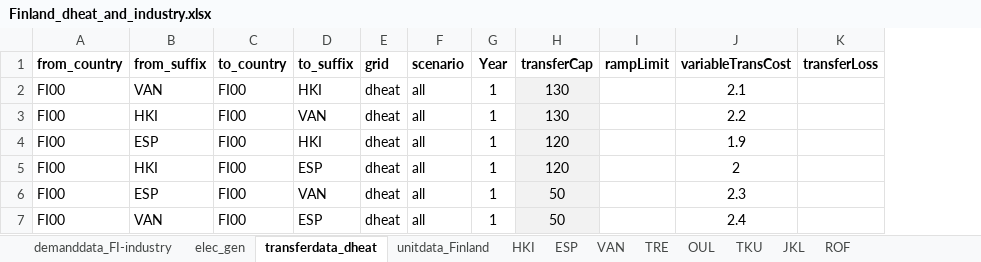
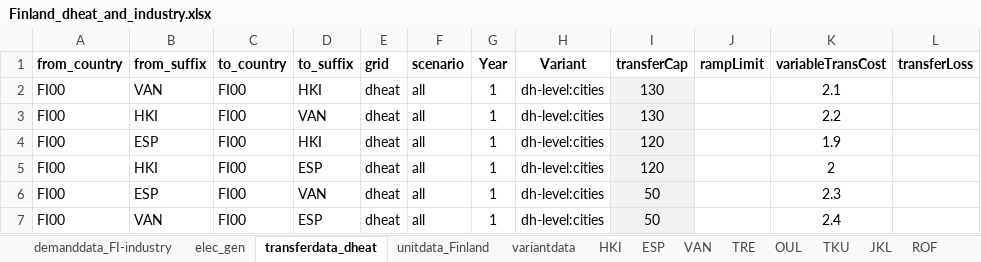
Before and after one commit to vttresearch/north_european_model, an Excel workbook: src_files/data_files/Finland_dheat_and_industry.xlsx, sheet transferdata_dheat, drawn as a sheet; values as stored, in another font and other column widths than the file's, no borders; the diff names each change by its address in the sheet, - before the commit and + after, or states it on an @@ line.

```diff
--- a/src_files/data_files/Finland_dheat_and_industry.xlsx (sheet transferdata_dheat)
+++ b/src_files/data_files/Finland_dheat_and_industry.xlsx (sheet transferdata_dheat)
+sheet tab: variantdata
+column H (Variant), rows 2-7: all dh-level:cities
```
Also changed, not shown: sheet unitdata_Finland, formulas that keep their value, src_files/data_files/demanddata_DH_own_projection.xlsx, 1 other file.
